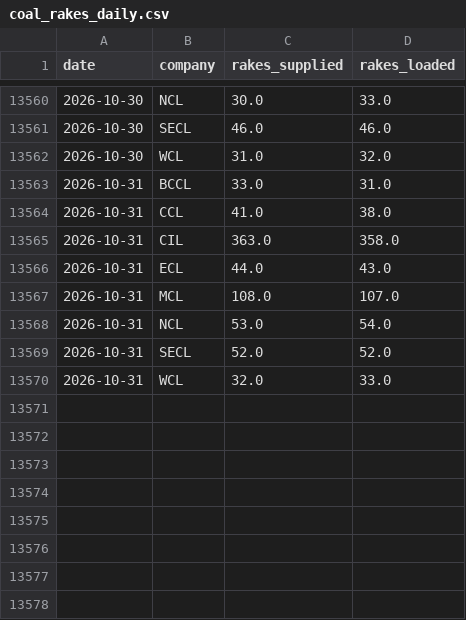
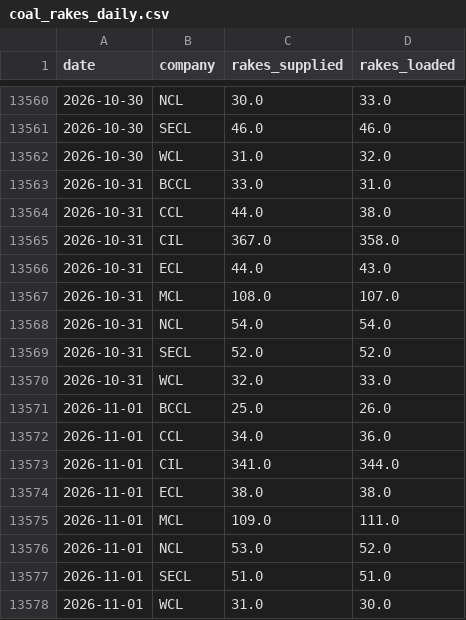
Before and after one commit to reclaimchennai/power-map-india, a CSV file: data/latest/coal_rakes_daily.csv, drawn as a sheet; only a part is shown, gaps mark what is left out.

```diff
--- a/data/latest/coal_rakes_daily.csv
+++ b/data/latest/coal_rakes_daily.csv
@@ -13563,8 +13563,16 @@ date,company,rakes_supplied,rakes_loaded
 2026-10-31,BCCL,33.0,31.0
-2026-10-31,CCL,41.0,38.0
-2026-10-31,CIL,363.0,358.0
+2026-10-31,CCL,44.0,38.0
+2026-10-31,CIL,367.0,358.0
 2026-10-31,ECL,44.0,43.0
 2026-10-31,MCL,108.0,107.0
-2026-10-31,NCL,53.0,54.0
+2026-10-31,NCL,54.0,54.0
 2026-10-31,SECL,52.0,52.0
 2026-10-31,WCL,32.0,33.0
+2026-11-01,BCCL,25.0,26.0
+2026-11-01,CCL,34.0,36.0
+2026-11-01,CIL,341.0,344.0
+2026-11-01,ECL,38.0,38.0
+2026-11-01,MCL,109.0,111.0
+2026-11-01,NCL,53.0,52.0
+2026-11-01,SECL,51.0,51.0
+2026-11-01,WCL,31.0,30.0
```
Also changed, not shown: data/latest/coal_production_daily.csv, data/latest/coal_stock_national_daily.csv, 1 other file.
